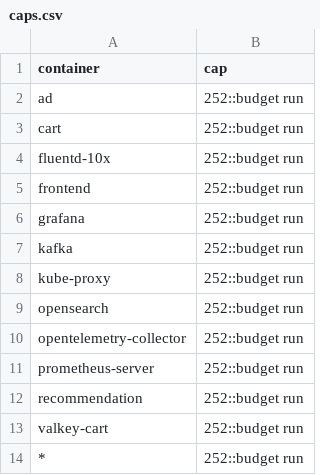
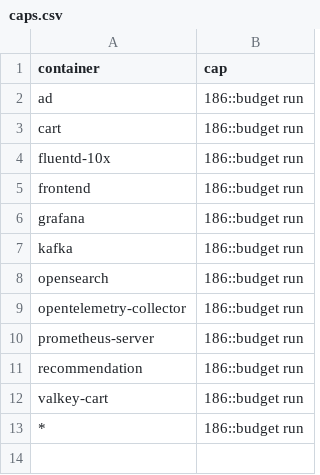
Before and after one commit to log-10x/config, a CSV file: log10x/policy/caps.csv, drawn as a sheet.

```diff
--- a/log10x/policy/caps.csv
+++ b/log10x/policy/caps.csv
@@ -1,14 +1,13 @@
 container,cap
-ad,252::budget run
-cart,252::budget run
-fluentd-10x,252::budget run
-frontend,252::budget run
-grafana,252::budget run
-kafka,252::budget run
-kube-proxy,252::budget run
-opensearch,252::budget run
-opentelemetry-collector,252::budget run
-prometheus-server,252::budget run
-recommendation,252::budget run
-valkey-cart,252::budget run
-*,252::budget run
+ad,186::budget run
+cart,186::budget run
+fluentd-10x,186::budget run
+frontend,186::budget run
+grafana,186::budget run
+kafka,186::budget run
+opensearch,186::budget run
+opentelemetry-collector,186::budget run
+prometheus-server,186::budget run
+recommendation,186::budget run
+valkey-cart,186::budget run
+*,186::budget run
```
Also changed, not shown: log10x/policy/totals.csv, 3 other files.
